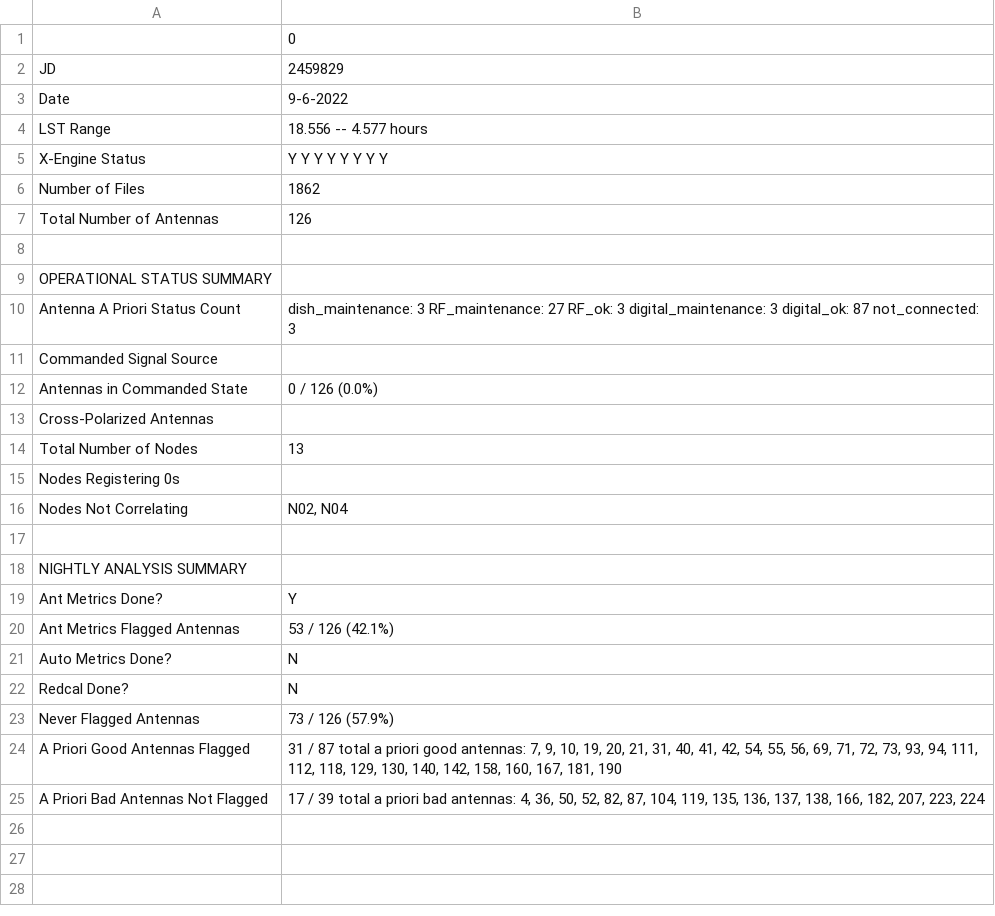
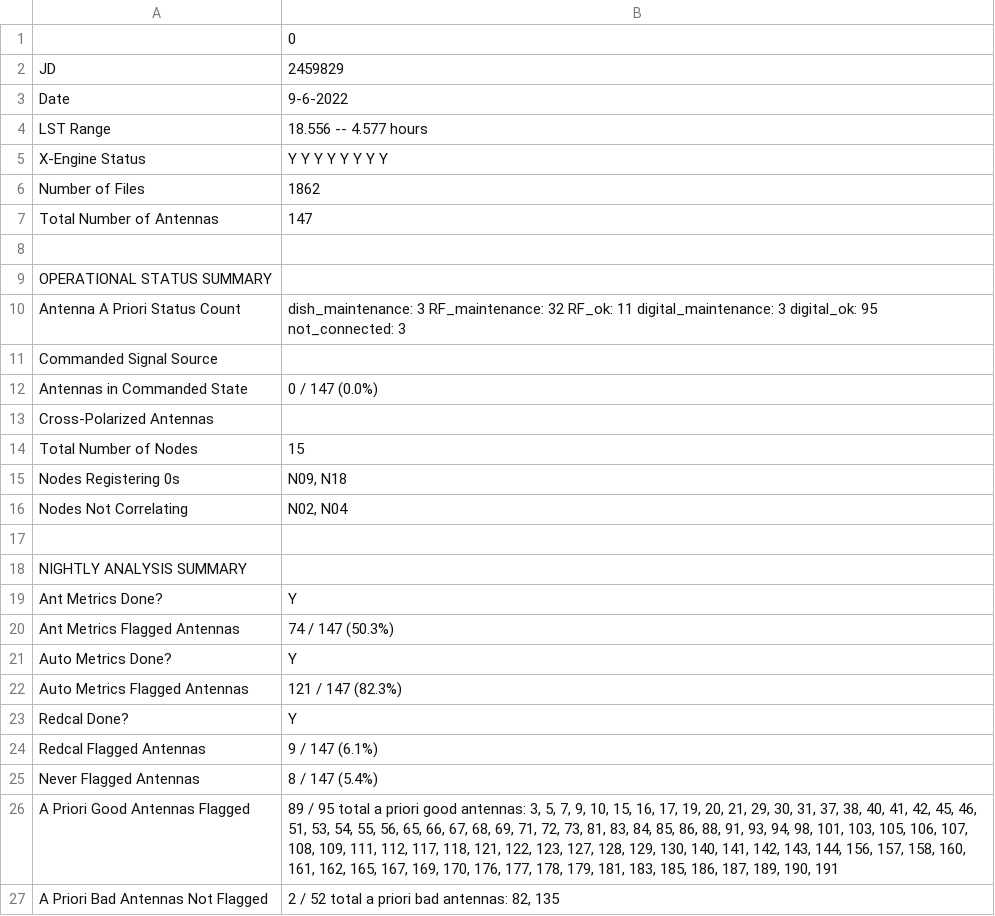
Before and after one commit to HERA-Team/H6C_Notebooks, a CSV file: _rtp_summary_/array_health_table_2459829.csv, drawn as a sheet.

Commit message:
RTP summary notebook for JD 2459829
https://htmlpreview.github.io/?https://github.com/HERA-Team/H6C_Notebooks/blob/main/_rtp_summary_/rtp_summary_2459829.html

```diff
--- a/_rtp_summary_/array_health_table_2459829.csv
+++ b/_rtp_summary_/array_health_table_2459829.csv
@@ -6,11 +6,11 @@ X-Engine Status,Y Y Y Y Y Y Y Y
 Number of Files,1862
-Total Number of Antennas,126
+Total Number of Antennas,147
  ,
 OPERATIONAL STATUS SUMMARY,
-Antenna A Priori Status Count,dish_maintenance: 3 RF_maintenance: 27 RF_ok: 3 digital_maintenance: 3 digital_ok: 87 not_connected: 3
+Antenna A Priori Status Count,dish_maintenance: 3 RF_maintenance: 32 RF_ok: 11 digital_maintenance: 3 digital_ok: 95 not_connected: 3
 Commanded Signal Source,
-Antennas in Commanded State,0 / 126 (0.0%)
+Antennas in Commanded State,0 / 147 (0.0%)
 Cross-Polarized Antennas,
-Total Number of Nodes,13
-Nodes Registering 0s,
+Total Number of Nodes,15
+Nodes Registering 0s,"N09, N18"
 Nodes Not Correlating,"N02, N04"
@@ -19,7 +19,9 @@ NIGHTLY ANALYSIS SUMMARY,
 Ant Metrics Done?,Y
-Ant Metrics Flagged Antennas,53 / 126 (42.1%)
-Auto Metrics Done?,N
-Redcal Done?,N
-Never Flagged Antennas,73 / 126 (57.9%)
-A Priori Good Antennas Flagged,"31 / 87 total a priori good antennas: 7, 9, 10, 19, 20, 21, 31, 40, 41, 42, 54, 55, 56, 69, 71, 72, 73, 93, 94, 111, 112, 118, 129, 130, 140, 142, 158, 160, 167, 181, 190"
-A Priori Bad Antennas Not Flagged,"17 / 39 total a priori bad antennas: 4, 36, 50, 52, 82, 87, 104, 119, 135, 136, 137, 138, 166, 182, 207, 223, 224"
+Ant Metrics Flagged Antennas,74 / 147 (50.3%)
+Auto Metrics Done?,Y
+Auto Metrics Flagged Antennas,121 / 147 (82.3%)
+Redcal Done?,Y
+Redcal Flagged Antennas,9 / 147 (6.1%)
+Never Flagged Antennas,8 / 147 (5.4%)
+A Priori Good Antennas Flagged,"89 / 95 total a priori good antennas: 3, 5, 7, 9, 10, 15, 16, 17, 19, 20, 21, 29, 30, 31, 37, 38, 40, 41, 42, 45, 46, 51, 53, 54, 55, 56, 65, 66, 67, 68, 69, 71, 72, 73, 81, 83, 84, 85, 86, 88, 91, 93, 94, 98, 101, 103, 105, 106, 107, 108, 109, 111, 112, 117, 118, 121, 122, 123, 127, 128, 129, 130, 140, 141, 142, 143, 144, 156, 157, 158, 160, 161, 162, 165, 167, 169, 170, 176, 177, 178, 179, 181, 183, 185, 186, 187, 189, 190, 191"
+A Priori Bad Antennas Not Flagged,"2 / 52 total a priori bad antennas: 82, 135"
```
Also changed, not shown: 2 other files.
